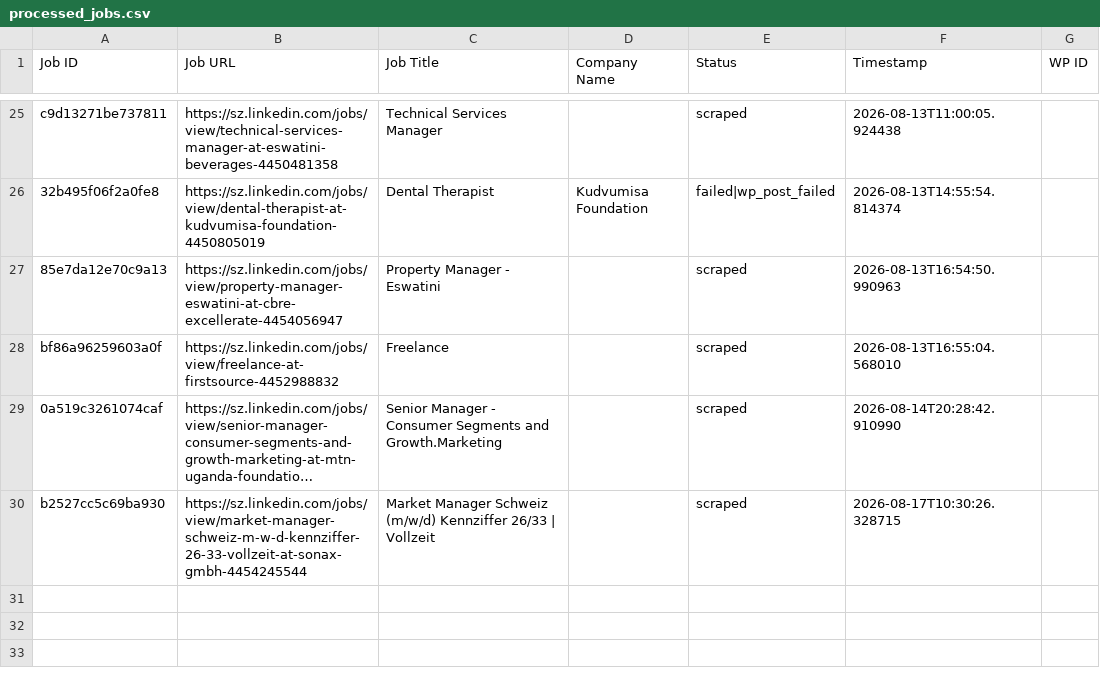
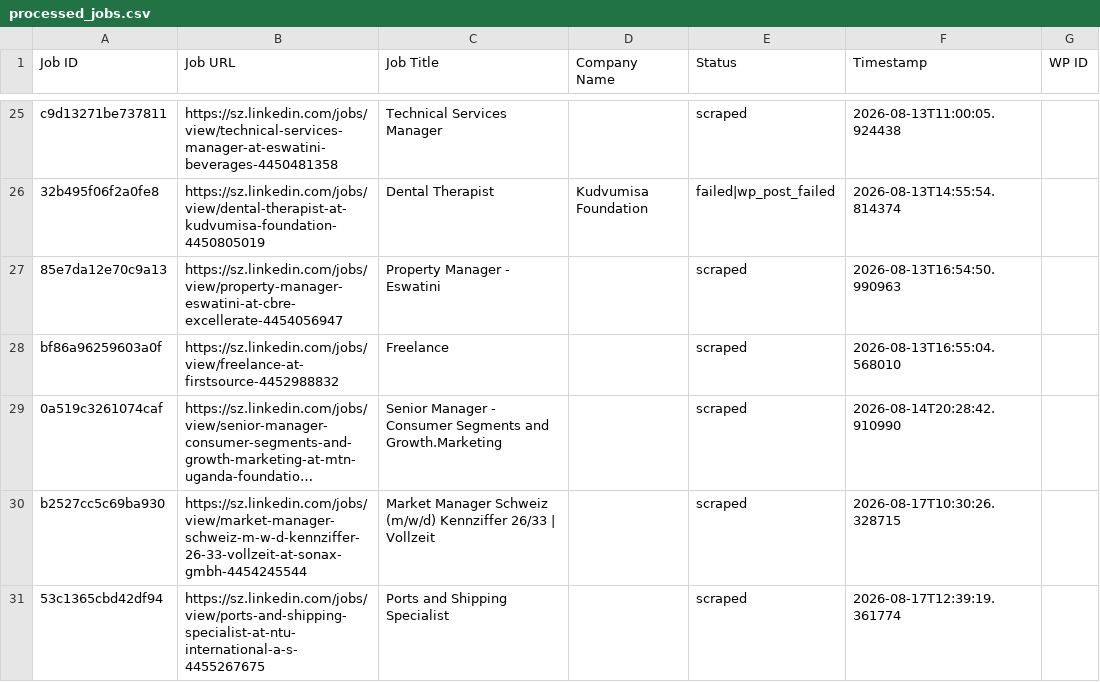
Before and after one commit to mimusdesign/sz, a CSV file: processed_jobs.csv, drawn as a sheet; only a part is shown, gaps mark what is left out; long unchanged cells end in ….

```diff
--- a/processed_jobs.csv
+++ b/processed_jobs.csv
@@ -30 +30,2 @@ bf86a96259603a0f,https://sz.linkedin.com/jobs/view/freelance-at-firstsource-4452
 b2527cc5c69ba930,https://sz.linkedin.com/jobs/view/market-manager-schweiz-m-w-d-kennziffer-26-33-vollzeit-at-sonax-gmbh-4454245544,Market Manager Schweiz (m/w/d) Kennziffer 26/33 | Vollzeit,,scraped,2026-08-17T10:30:26.328715,
+53c1365cbd42df94,https://sz.linkedin.com/jobs/view/ports-and-shipping-specialist-at-ntu-international-a-s-4455267675,Ports and Shipping Specialist,,scraped,2026-08-17T12:39:19.361774,
```
